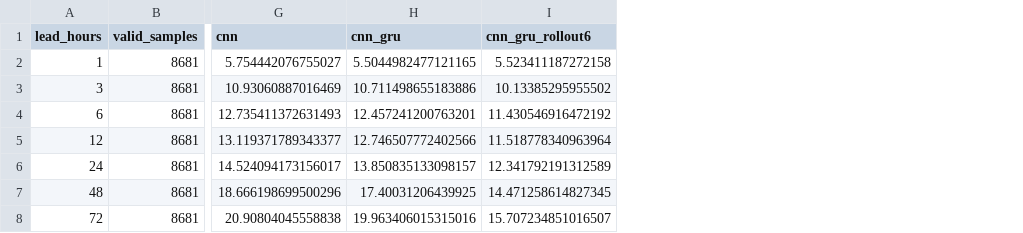
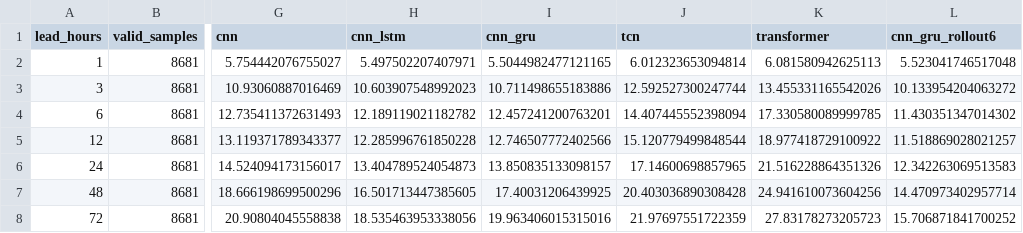
Before and after one commit to jiaqianjiaqianjiang-svg/storm_surge, a CSV file: reports/experiment_results/lianyungang_short_term_1997_seed42/rolling_rmse_table.csv, drawn as a sheet; only a part is shown, gaps mark what is left out; addresses are those after the commit; the diff names each change by its address in the sheet, - before the commit and + after, or states it on an @@ line.

```diff
--- a/reports/experiment_results/lianyungang_short_term_1997_seed42/rolling_rmse_table.csv
+++ b/reports/experiment_results/lianyungang_short_term_1997_seed42/rolling_rmse_table.csv
+column H (cnn_lstm), rows 2-8: 5.497502207407971 | 10.603907548992023 | 12.189119021182782 | 12.285996761850228 | 13.404789524054873 | 16.501713447385605 | 18.535463953338056
+column J (tcn), rows 2-8: 6.012323653094814 | 12.592527300247744 | 14.407445552398094 | 15.120779499848544 | 17.14600698857965 | 20.403036890308428 | 21.97697551722359
+column K (transformer), rows 2-8: 6.081580942625113 | 13.455331165542026 | 17.330580089999785 | 18.977418729100922 | 21.516228864351326 | 24.941610073604256 | 27.83178273205723
-L2 (cnn_gru_rollout6): 5.523411187272158
+L2 (cnn_gru_rollout6): 5.523041746517048
-L3 (cnn_gru_rollout6): 10.13385295955502
+L3 (cnn_gru_rollout6): 10.133954204063272
-L4 (cnn_gru_rollout6): 11.430546916472192
+L4 (cnn_gru_rollout6): 11.430351347014302
-L5 (cnn_gru_rollout6): 11.518778340963964
+L5 (cnn_gru_rollout6): 11.518869028021257
-L6 (cnn_gru_rollout6): 12.341792191312589
+L6 (cnn_gru_rollout6): 12.342263069513583
-L7 (cnn_gru_rollout6): 14.471258614827345
+L7 (cnn_gru_rollout6): 14.470973402957714
-L8 (cnn_gru_rollout6): 15.707234851016507
+L8 (cnn_gru_rollout6): 15.706871841700252
```
Also changed, not shown: reports/experiment_results/lianyungang_short_term_1996_seed42/rolling_metrics_long.csv, reports/experiment_results/lianyungang_short_term_1996_seed42/rolling_rmse_table.csv, 54 other files.
